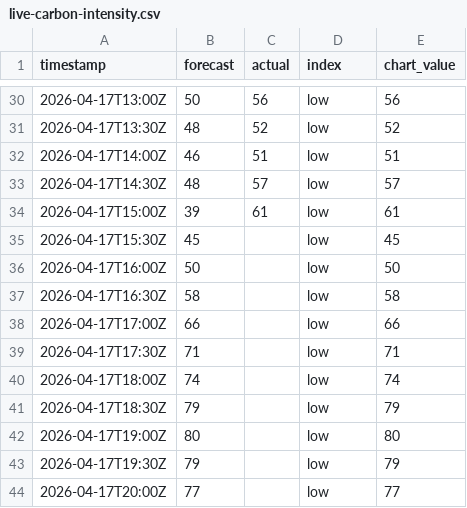
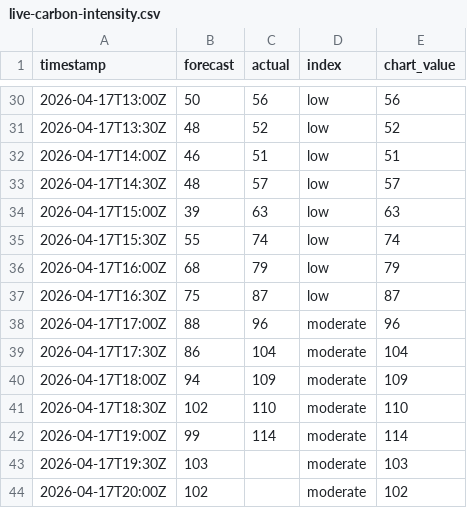
Before and after one commit to olliebranston/the-new-current-site, a CSV file: data/live-carbon-intensity.csv, drawn as a sheet; only a part is shown, gaps mark what is left out; the diff covers the shown part only.

```diff
--- a/data/live-carbon-intensity.csv
+++ b/data/live-carbon-intensity.csv
@@ -33,12 +33,12 @@ timestamp,forecast,actual,index,chart_value
 2026-04-17T14:30Z,48,57,low,57
-2026-04-17T15:00Z,39,61,low,61
-2026-04-17T15:30Z,45,,low,45
-2026-04-17T16:00Z,50,,low,50
-2026-04-17T16:30Z,58,,low,58
-2026-04-17T17:00Z,66,,low,66
-2026-04-17T17:30Z,71,,low,71
-2026-04-17T18:00Z,74,,low,74
-2026-04-17T18:30Z,79,,low,79
-2026-04-17T19:00Z,80,,low,80
-2026-04-17T19:30Z,79,,low,79
-2026-04-17T20:00Z,77,,low,77
+2026-04-17T15:00Z,39,63,low,63
+2026-04-17T15:30Z,55,74,low,74
+2026-04-17T16:00Z,68,79,low,79
+2026-04-17T16:30Z,75,87,low,87
+2026-04-17T17:00Z,88,96,moderate,96
+2026-04-17T17:30Z,86,104,moderate,104
+2026-04-17T18:00Z,94,109,moderate,109
+2026-04-17T18:30Z,102,110,moderate,110
+2026-04-17T19:00Z,99,114,moderate,114
+2026-04-17T19:30Z,103,,moderate,103
+2026-04-17T20:00Z,102,,moderate,102
```
Also changed, not shown: 15 edited cells elsewhere in this file, data/cleaned-live-carbon-intensity.csv, 2 other files.
